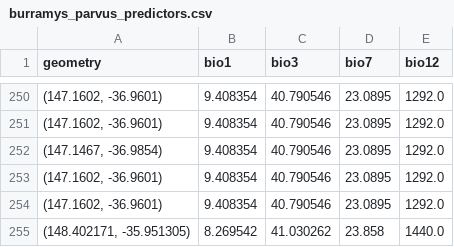
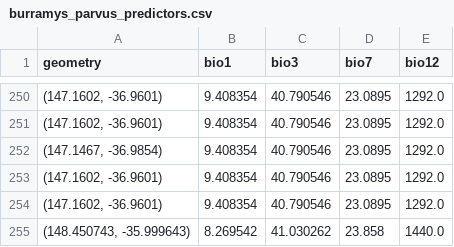
Before and after one commit to alex-s-gardner/Rasters.jl, a CSV file: dev/burramys_parvus_predictors.csv, drawn as a sheet; only a part is shown, gaps mark what is left out; the diff covers the shown part only.

```diff
--- a/dev/burramys_parvus_predictors.csv
+++ b/dev/burramys_parvus_predictors.csv
@@ -254,2 +254,2 @@ geometry,bio1,bio3,bio7,bio12
 "(147.1602, -36.9601)",9.408354,40.790546,23.0895,1292.0
-"(148.402171, -35.951305)",8.269542,41.030262,23.858,1440.0
+"(148.450743, -35.999643)",8.269542,41.030262,23.858,1440.0
```
Also changed, not shown: 171 moved rows elsewhere in this file, 7 other files.
